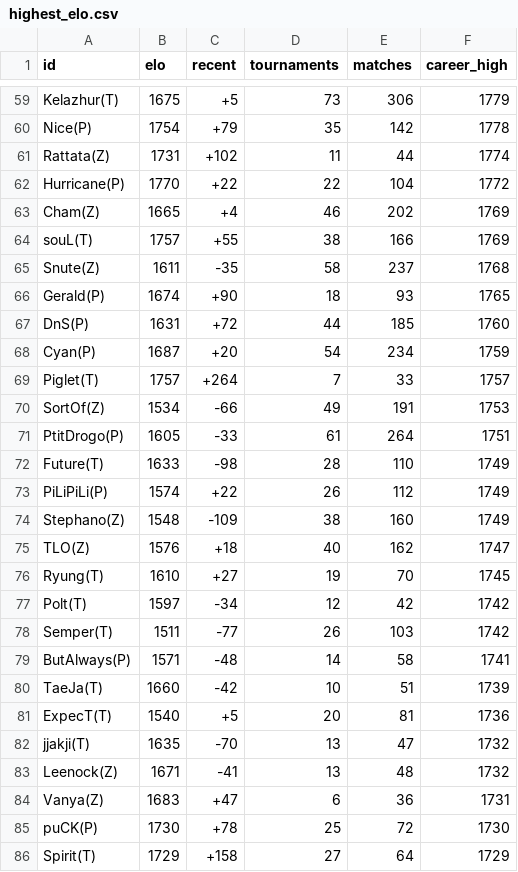
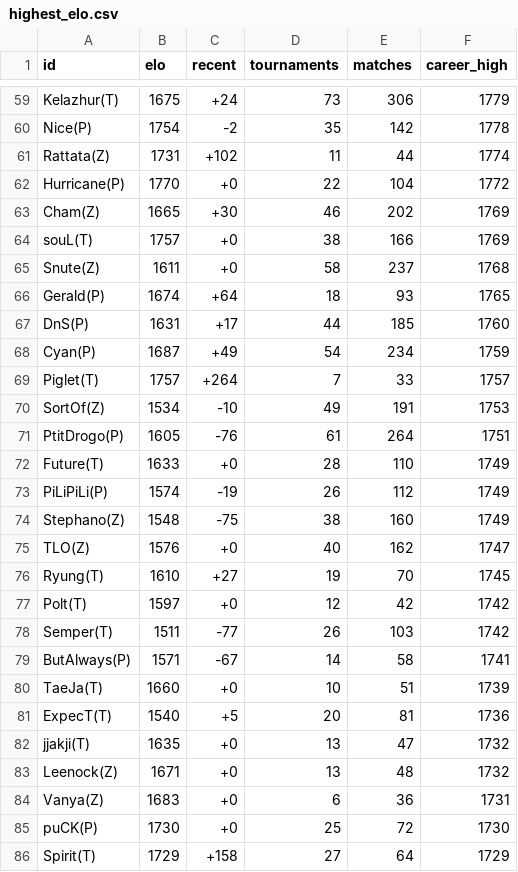
Before and after one commit to jacobvsdanniel/sc2_elo, a CSV file: highest_elo.csv, drawn as a sheet; only a part is shown, gaps mark what is left out; the diff covers the shown part only; the diff names each change by its address in the sheet, - before the commit and + after, or states it on an @@ line.

Commit message:
fix recent elo change computation

```diff
--- a/highest_elo.csv
+++ b/highest_elo.csv
-C59 (recent): +5
+C59 (recent): +24
-C60 (recent): +79
+C60 (recent): -2
-C62 (recent): +22
+C62 (recent): +0
-C63 (recent): +4
+C63 (recent): +30
-C64 (recent): +55
+C64 (recent): +0
-C65 (recent): -35
+C65 (recent): +0
-C66 (recent): +90
+C66 (recent): +64
-C67 (recent): +72
+C67 (recent): +17
-C68 (recent): +20
+C68 (recent): +49
-C70 (recent): -66
+C70 (recent): -10
-C71 (recent): -33
+C71 (recent): -76
-C72 (recent): -98
+C72 (recent): +0
-C73 (recent): +22
+C73 (recent): -19
-C74 (recent): -109
+C74 (recent): -75
-C75 (recent): +18
+C75 (recent): +0
-C77 (recent): -34
+C77 (recent): +0
-C79 (recent): -48
+C79 (recent): -67
-C80 (recent): -42
+C80 (recent): +0
-C82 (recent): -70
+C82 (recent): +0
-C83 (recent): -41
+C83 (recent): +0
-C84 (recent): +47
+C84 (recent): +0
-C85 (recent): +78
+C85 (recent): +0
```
Also changed, not shown: 85 edited cells elsewhere in this file, player_elo.csv, 1 other file.
